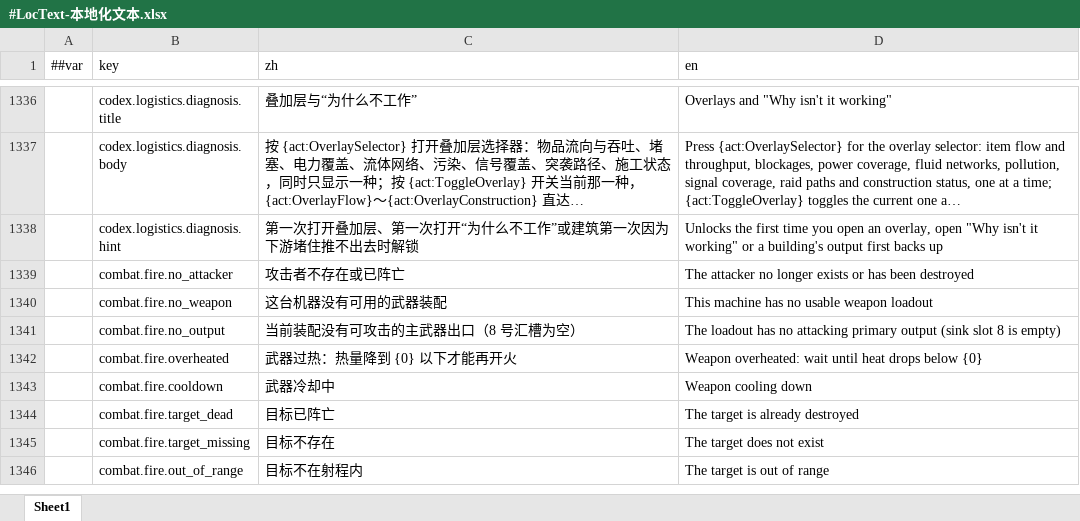
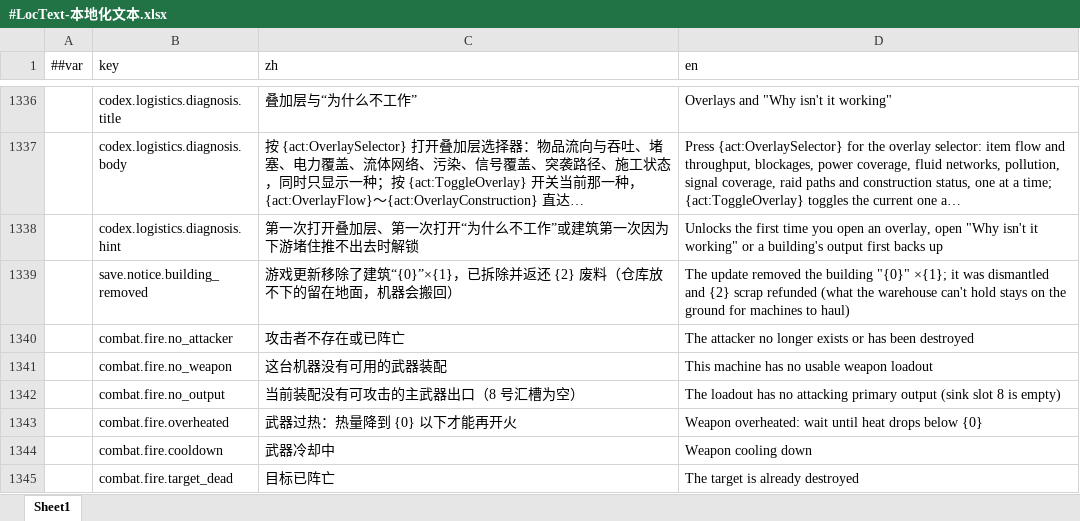
Before and after one commit to silencebin1993/TEngine, an Excel workbook: Configs/GameConfig/Datas/fg/#LocText-本地化文本.xlsx, sheet Sheet1, drawn as a sheet; only a part is shown, gaps mark what is left out; the shorter side is filled out with more unchanged rows; long unchanged cells end in …; values as stored, in another font and other column widths than the file's, no borders; the diff names each change by its address in the sheet, - before the commit and + after, or states it on an @@ line.

```diff
--- a/Configs/GameConfig/Datas/fg/#LocText-本地化文本.xlsx (sheet Sheet1)
+++ b/Configs/GameConfig/Datas/fg/#LocText-本地化文本.xlsx (sheet Sheet1)
+row 1339:  | save.notice.building_removed | 游戏更新移除了建筑“{0}”×{1}，已拆除并返还 {2} 废料（仓库放不下的留在地面，机器会搬回） | The update removed the building "{0}" ×{1}; it was dismantled and {2} scrap refunded (what the warehouse can't hold stays on the ground for machines to haul)
```
Also changed, not shown: Configs/GameConfig/Datas/fg/#HomeTuning-家园与格网调参.xlsx, Configs/GameConfig/Datas/fg/#RemovedContent-已移除内容.xlsx, 42 other files.
